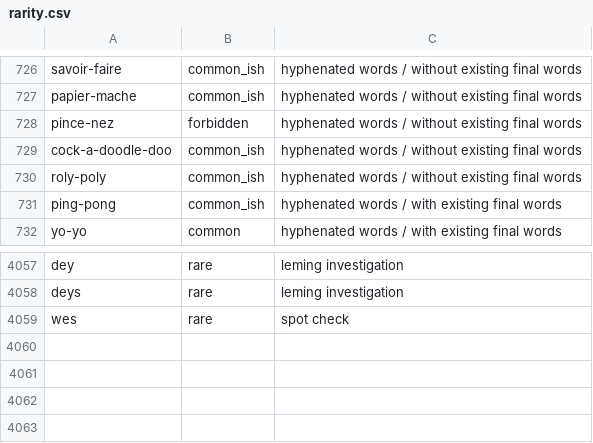
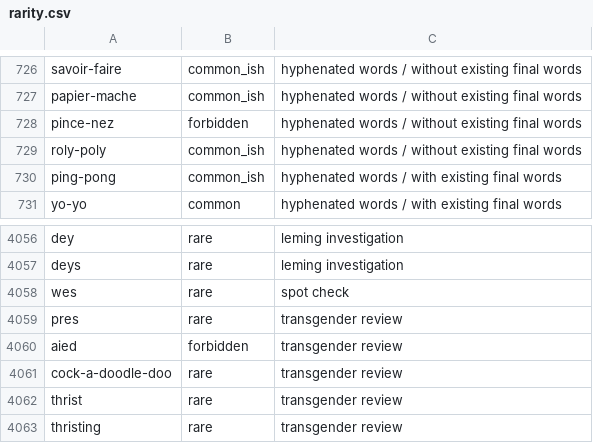
Before and after one commit to paceheart/rhymecrime, a CSV file: curated/rarity.csv, drawn as a sheet; only a part is shown, gaps mark what is left out; removed rows and columns are numbered as before the commit, all else as after; the diff names each change by its address in the sheet, - before the commit and + after, or states it on an @@ line.

```diff
--- a/curated/rarity.csv
+++ b/curated/rarity.csv
-row 729: cock-a-doodle-doo | common_ish | hyphenated words / without existing final words
+row 4059: pres | rare | transgender review
+row 4060: aied | forbidden | transgender review
+row 4061: cock-a-doodle-doo | rare | transgender review
+row 4062: thrist | rare | transgender review
+row 4063: thristing | rare | transgender review
```
Also changed, not shown: curated/spelling.csv, 13 other files.
